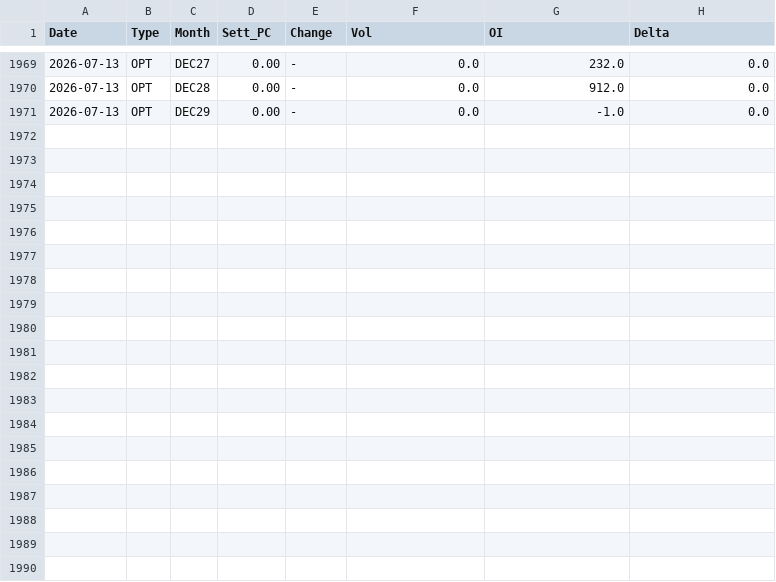
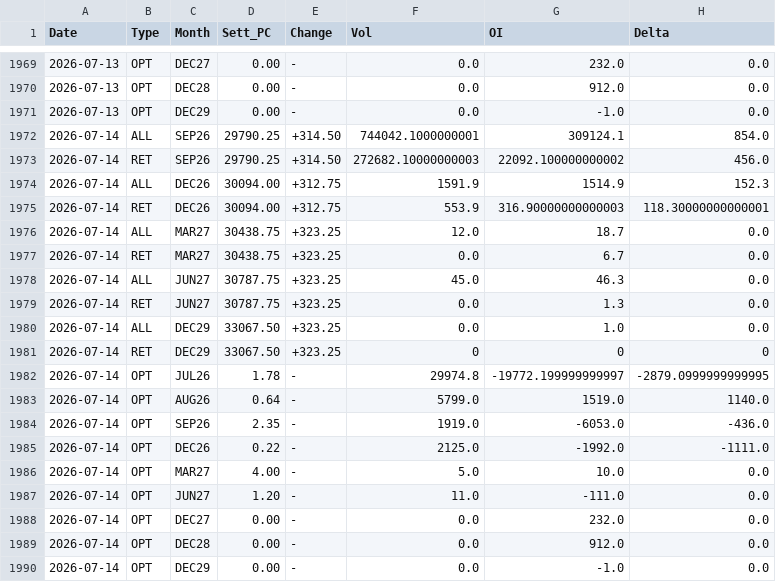
Before and after one commit to jianhuaa/fx-telegram-bot, a CSV file: nasdaq_history.csv, drawn as a sheet; only a part is shown, gaps mark what is left out; the diff names each change by its address in the sheet, - before the commit and + after, or states it on an @@ line.

```diff
--- a/nasdaq_history.csv
+++ b/nasdaq_history.csv
+row 1972: 2026-07-14 | ALL | SEP26 | 29790.25 | +314.50 | 744042.1000000001 | 309124.1 | 854.0
+row 1973: 2026-07-14 | RET | SEP26 | 29790.25 | +314.50 | 272682.10000000003 | 22092.100000000002 | 456.0
+row 1974: 2026-07-14 | ALL | DEC26 | 30094.00 | +312.75 | 1591.9 | 1514.9 | 152.3
+row 1975: 2026-07-14 | RET | DEC26 | 30094.00 | +312.75 | 553.9 | 316.90000000000003 | 118.30000000000001
+row 1976: 2026-07-14 | ALL | MAR27 | 30438.75 | +323.25 | 12.0 | 18.7 | 0.0
+row 1977: 2026-07-14 | RET | MAR27 | 30438.75 | +323.25 | 0.0 | 6.7 | 0.0
+row 1978: 2026-07-14 | ALL | JUN27 | 30787.75 | +323.25 | 45.0 | 46.3 | 0.0
+row 1979: 2026-07-14 | RET | JUN27 | 30787.75 | +323.25 | 0.0 | 1.3 | 0.0
+row 1980: 2026-07-14 | ALL | DEC29 | 33067.50 | +323.25 | 0.0 | 1.0 | 0.0
+row 1981: 2026-07-14 | RET | DEC29 | 33067.50 | +323.25 | 0 | 0 | 0
+row 1982: 2026-07-14 | OPT | JUL26 | 1.78 | - | 29974.8 | -19772.199999999997 | -2879.0999999999995
+row 1983: 2026-07-14 | OPT | AUG26 | 0.64 | - | 5799.0 | 1519.0 | 1140.0
+row 1984: 2026-07-14 | OPT | SEP26 | 2.35 | - | 1919.0 | -6053.0 | -436.0
+row 1985: 2026-07-14 | OPT | DEC26 | 0.22 | - | 2125.0 | -1992.0 | -1111.0
+row 1986: 2026-07-14 | OPT | MAR27 | 4.00 | - | 5.0 | 10.0 | 0.0
+row 1987: 2026-07-14 | OPT | JUN27 | 1.20 | - | 11.0 | -111.0 | 0.0
+row 1988: 2026-07-14 | OPT | DEC27 | 0.00 | - | 0.0 | 232.0 | 0.0
+row 1989: 2026-07-14 | OPT | DEC28 | 0.00 | - | 0.0 | 912.0 | 0.0
+row 1990: 2026-07-14 | OPT | DEC29 | 0.00 | - | 0.0 | -1.0 | 0.0
```
Also changed, not shown: russell_history.csv, sp500_history.csv, 3 other files.
